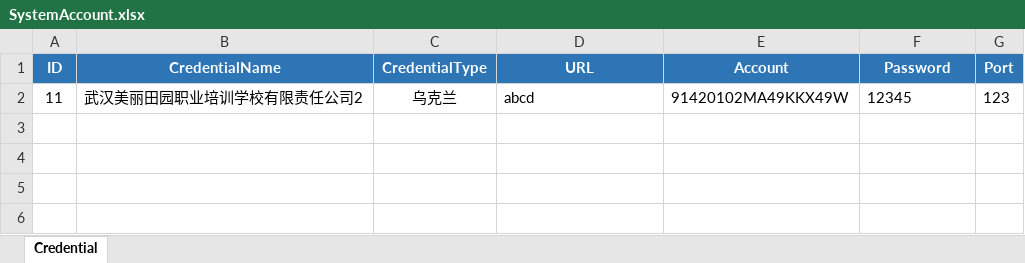
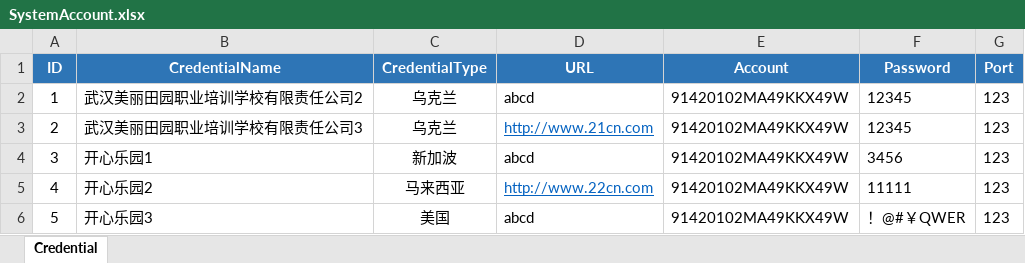
Before and after one commit to stitch-liu/UiPathFramework, an Excel workbook: Data/Input/SystemAccount.xlsx, sheet Credential, drawn as a sheet; values as stored, in another font and other column widths than the file's, no borders; the diff names each change by its address in the sheet, - before the commit and + after, or states it on an @@ line.

Commit message:
mysql credential function

```diff
--- a/Data/Input/SystemAccount.xlsx (sheet Credential)
+++ b/Data/Input/SystemAccount.xlsx (sheet Credential)
-A2 (ID): 11
+A2 (ID): 1
+row 3: 2 | 武汉美丽田园职业培训学校有限责任公司3 | 乌克兰 | http://www.21cn.com | 91420102MA49KKX49W | 12345 | 123
+row 4: 3 | 开心乐园1 | 新加波 | abcd | 91420102MA49KKX49W | 3456 | 123
+row 5: 4 | 开心乐园2 | 马来西亚 | http://www.22cn.com | 91420102MA49KKX49W | 11111 | 123
+row 6: 5 | 开心乐园3 | 美国 | abcd | 91420102MA49KKX49W | ！@#￥QWER | 123
```
Also changed, not shown: 16 other files.
